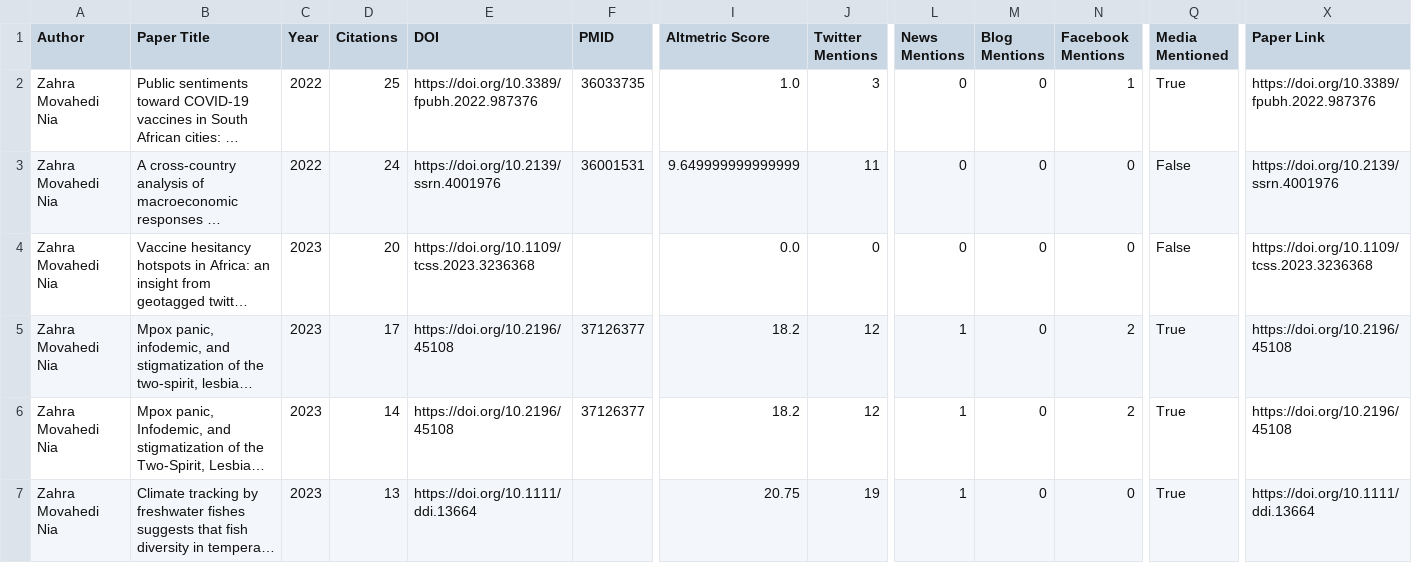
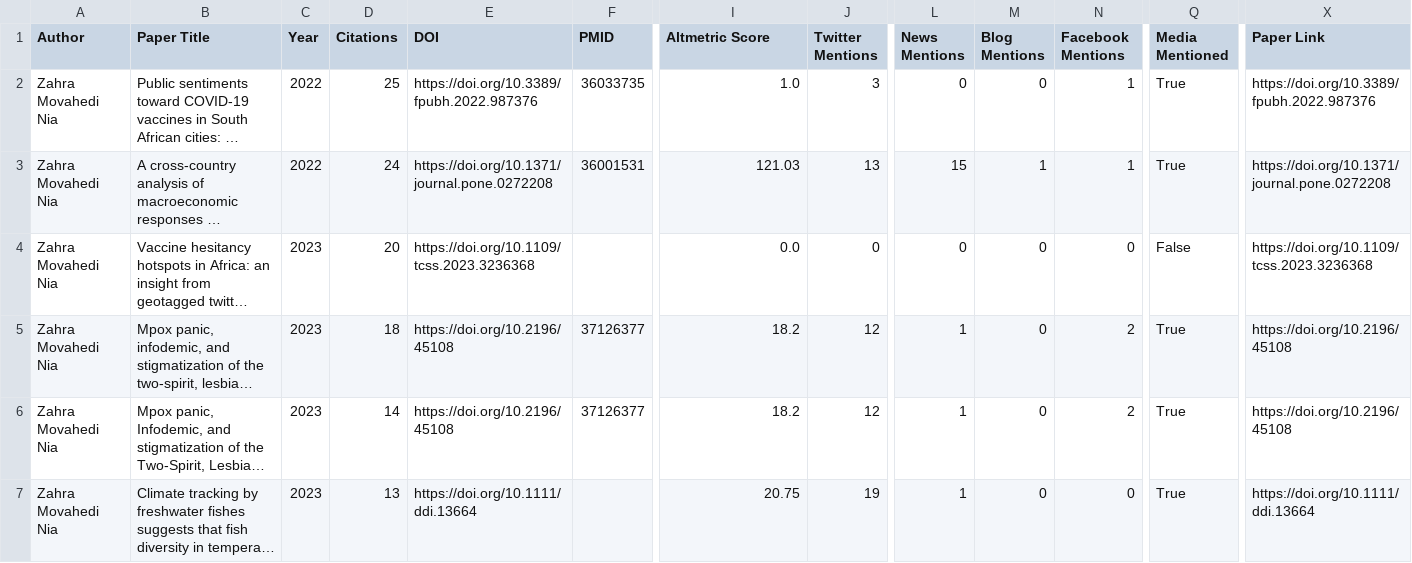
Before and after one commit to Adeben33/Research-Impact-Scraper, a CSV file: zahra_movahedi_nia/impact_metrics.csv, drawn as a sheet; only a part is shown, gaps mark what is left out; long unchanged cells end in …; the diff names each change by its address in the sheet, - before the commit and + after, or states it on an @@ line.

```diff
--- a/zahra_movahedi_nia/impact_metrics.csv
+++ b/zahra_movahedi_nia/impact_metrics.csv
-E3 (DOI): https://doi.org/10.2139/ssrn.4001976
+E3 (DOI): https://doi.org/10.1371/journal.pone.0272208
-I3 (Altmetric Score): 9.649999999999999
+I3 (Altmetric Score): 121.03
-J3 (Twitter Mentions): 11
+J3 (Twitter Mentions): 13
-L3 (News Mentions): 0
+L3 (News Mentions): 15
-M3 (Blog Mentions): 0
+M3 (Blog Mentions): 1
-N3 (Facebook Mentions): 0
+N3 (Facebook Mentions): 1
-Q3 (Media Mentioned): False
+Q3 (Media Mentioned): True
-X3 (Paper Link): https://doi.org/10.2139/ssrn.4001976
+X3 (Paper Link): https://doi.org/10.1371/journal.pone.0272208
-D5 (Citations): 17
+D5 (Citations): 18
```
Also changed, not shown: abbas_yazdinejad/altmetric_404.csv, abbas_yazdinejad/impact_metrics.csv, 27 other files.
